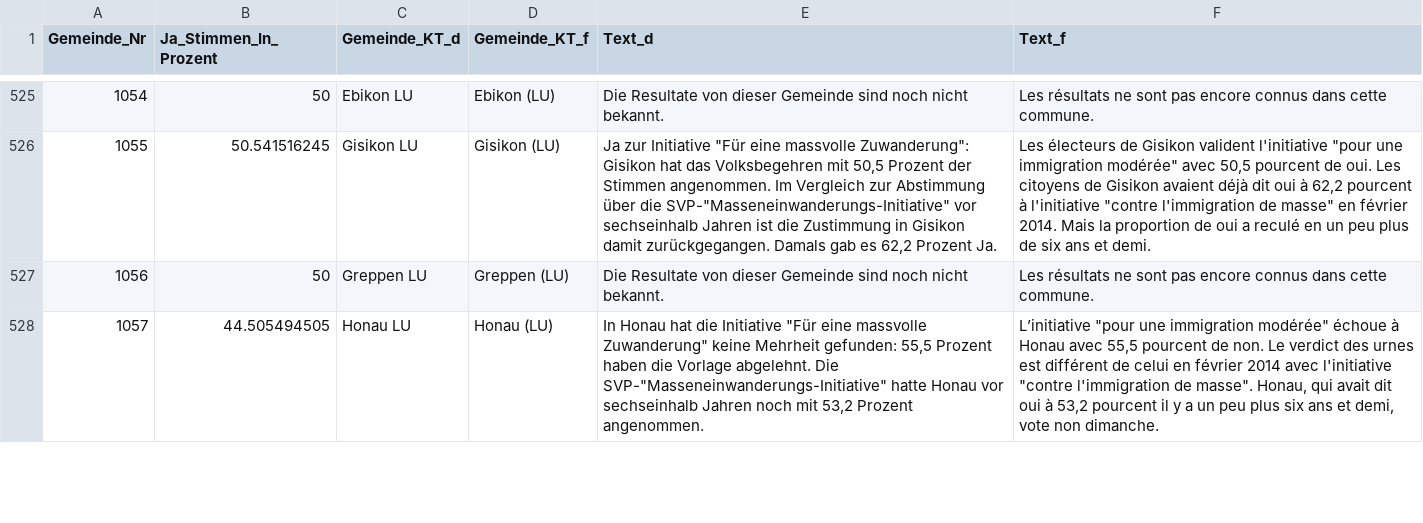
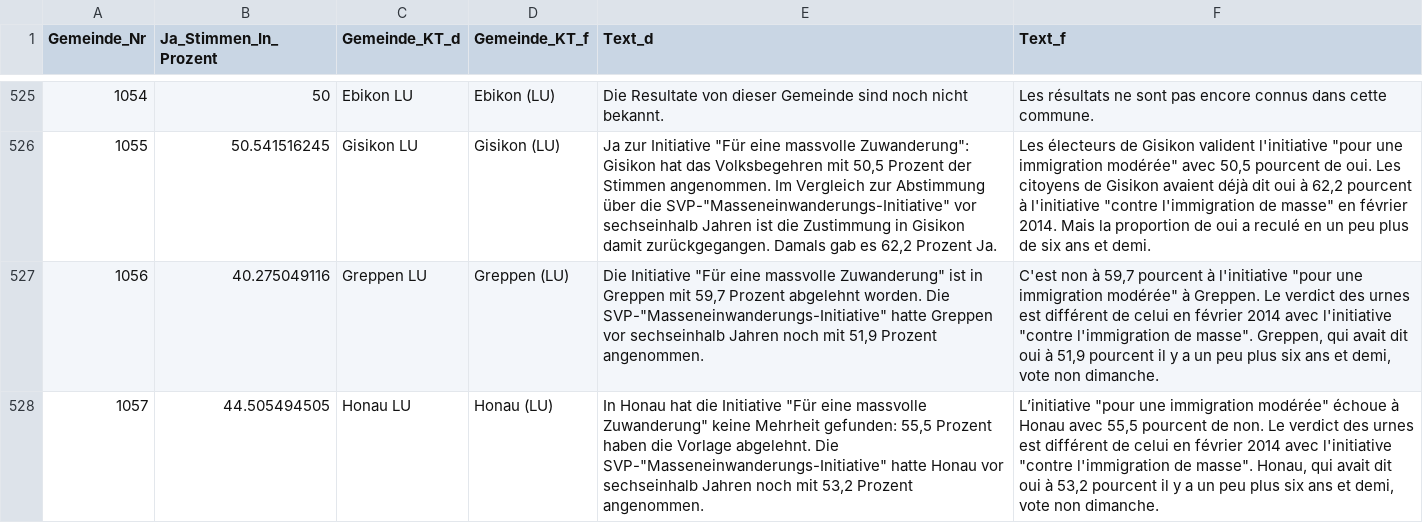
Before and after one commit to awp-finanznachrichten/lena, a CSV file: Output/Zuwanderung_dw.csv, drawn as a sheet; only a part is shown, gaps mark what is left out; the diff covers the shown part only; the diff names each change by its address in the sheet, - before the commit and + after, or states it on an @@ line.

```diff
--- a/Output/Zuwanderung_dw.csv
+++ b/Output/Zuwanderung_dw.csv
-B527 (Ja_Stimmen_In_Prozent): 50
+B527 (Ja_Stimmen_In_Prozent): 40.275049116
-E527 (Text_d): Die Resultate von dieser Gemeinde sind noch nicht bekannt.
+E527 (Text_d): Die Initiative "Für eine massvolle Zuwanderung" ist in Greppen mit 59,7 Prozent abgelehnt worden. Die SVP-"Masseneinwanderungs-Initiative" hatte Greppen vor sechseinhalb Jahren noch mit 51,9 Prozent angenommen.
-F527 (Text_f): Les résultats ne sont pas encore connus dans cette commune.
+F527 (Text_f): C'est non à 59,7 pourcent à l'initiative "pour une immigration modérée" à Greppen. Le verdict des urnes est différent de celui en février 2014 avec l'initiative "contre l'immigration de masse". Greppen, qui avait dit oui à 51,9 pourcent il y a un peu plus six ans et demi, vote non dimanche.
```
Also changed, not shown: 30 edited cells elsewhere in this file, Output/Bundessteuer_dw.csv, Output/Erwerbsersatz_dw.csv, 2 other files.
